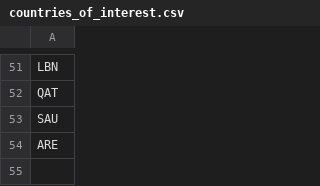
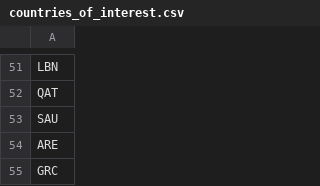
Before and after one commit to ovelixasterix/greek_project, a CSV file: countries_of_interest.csv, drawn as a sheet; only a part is shown, gaps mark what is left out; the diff names each change by its address in the sheet, - before the commit and + after, or states it on an @@ line.

Commit message:
Add files via upload

```diff
--- a/countries_of_interest.csv
+++ b/countries_of_interest.csv
+row 55: GRC
```
